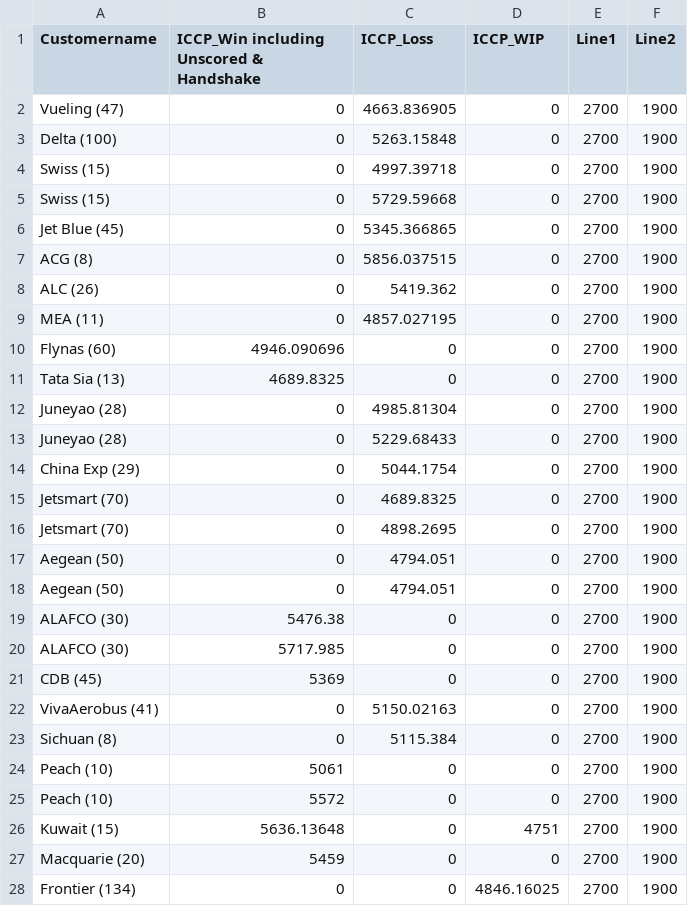
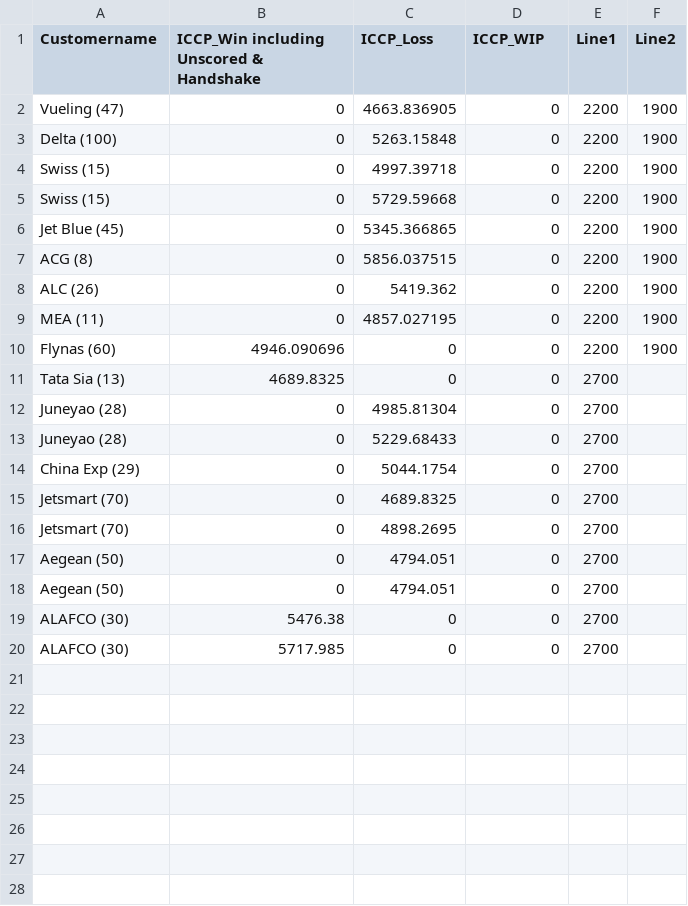
Before and after one commit to sanjukta19/oct19, a CSV file: Dummydata.csv, drawn as a sheet; only a part is shown; the diff covers the shown part only.

Commit message:
Add files via upload

```diff
--- a/Dummydata.csv
+++ b/Dummydata.csv
@@ -1,28 +1,20 @@
 Customername,ICCP_Win including Unscored & Handshake,ICCP_Loss,ICCP_WIP,Line1,Line2
-Vueling (47),0,4663.836905,0,2700,1900
-Delta (100),0,5263.15848,0,2700,1900
-Swiss (15),0,4997.39718,0,2700,1900
-Swiss (15),0,5729.59668,0,2700,1900
-Jet Blue (45),0,5345.366865,0,2700,1900
-ACG (8),0,5856.037515,0,2700,1900
-ALC (26),0,5419.362,0,2700,1900
-MEA (11),0,4857.027195,0,2700,1900
-Flynas (60),4946.090696,0,0,2700,1900
-Tata Sia (13),4689.8325,0,0,2700,1900
-Juneyao (28),0,4985.81304,0,2700,1900
-Juneyao (28),0,5229.68433,0,2700,1900
-China Exp (29),0,5044.1754,0,2700,1900
-Jetsmart (70),0,4689.8325,0,2700,1900
-Jetsmart (70),0,4898.2695,0,2700,1900
-Aegean (50),0,4794.051,0,2700,1900
-Aegean (50),0,4794.051,0,2700,1900
-ALAFCO (30),5476.38,0,0,2700,1900
-ALAFCO (30),5717.985,0,0,2700,1900
-CDB (45),5369,0,0,2700,1900
-VivaAerobus (41),0,5150.02163,0,2700,1900
-Sichuan (8),0,5115.384,0,2700,1900
-Peach (10),5061,0,0,2700,1900
-Peach (10),5572,0,0,2700,1900
-Kuwait (15),5636.13648,0,4751,2700,1900
-Macquarie (20),5459,0,0,2700,1900
-Frontier (134),0,0,4846.16025,2700,1900
+Vueling (47),0,4663.836905,0,2200,1900
+Delta (100),0,5263.15848,0,2200,1900
+Swiss (15),0,4997.39718,0,2200,1900
+Swiss (15),0,5729.59668,0,2200,1900
+Jet Blue (45),0,5345.366865,0,2200,1900
+ACG (8),0,5856.037515,0,2200,1900
+ALC (26),0,5419.362,0,2200,1900
+MEA (11),0,4857.027195,0,2200,1900
+Flynas (60),4946.090696,0,0,2200,1900
+Tata Sia (13),4689.8325,0,0,2700,
+Juneyao (28),0,4985.81304,0,2700,
+Juneyao (28),0,5229.68433,0,2700,
+China Exp (29),0,5044.1754,0,2700,
+Jetsmart (70),0,4689.8325,0,2700,
+Jetsmart (70),0,4898.2695,0,2700,
+Aegean (50),0,4794.051,0,2700,
+Aegean (50),0,4794.051,0,2700,
+ALAFCO (30),5476.38,0,0,2700,
+ALAFCO (30),5717.985,0,0,2700,
```
Also changed, not shown: 18 removed rows elsewhere in this file.
